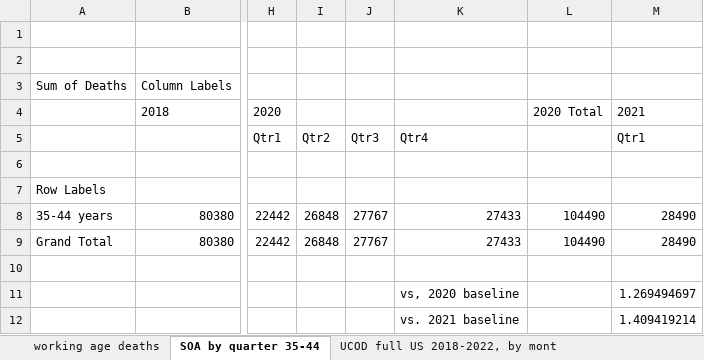
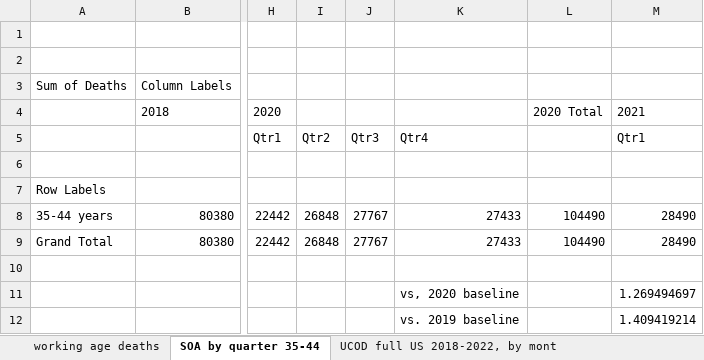
Before and after one commit to skirsch/covid, an Excel workbook: debate/SOA report 2021 quarterly mortality.xlsx, sheet SOA by quarter 35-44, drawn as a sheet; only a part is shown, gaps mark what is left out; values as stored, in another font and other column widths than the file's, no borders; the diff names each change by its address in the sheet, - before the commit and + after, or states it on an @@ line.

Commit message:
soa update

```diff
--- a/debate/SOA report 2021 quarterly mortality.xlsx (sheet SOA by quarter 35-44)
+++ b/debate/SOA report 2021 quarterly mortality.xlsx (sheet SOA by quarter 35-44)
-K12: vs. 2021 baseline
+K12: vs. 2019 baseline
```
